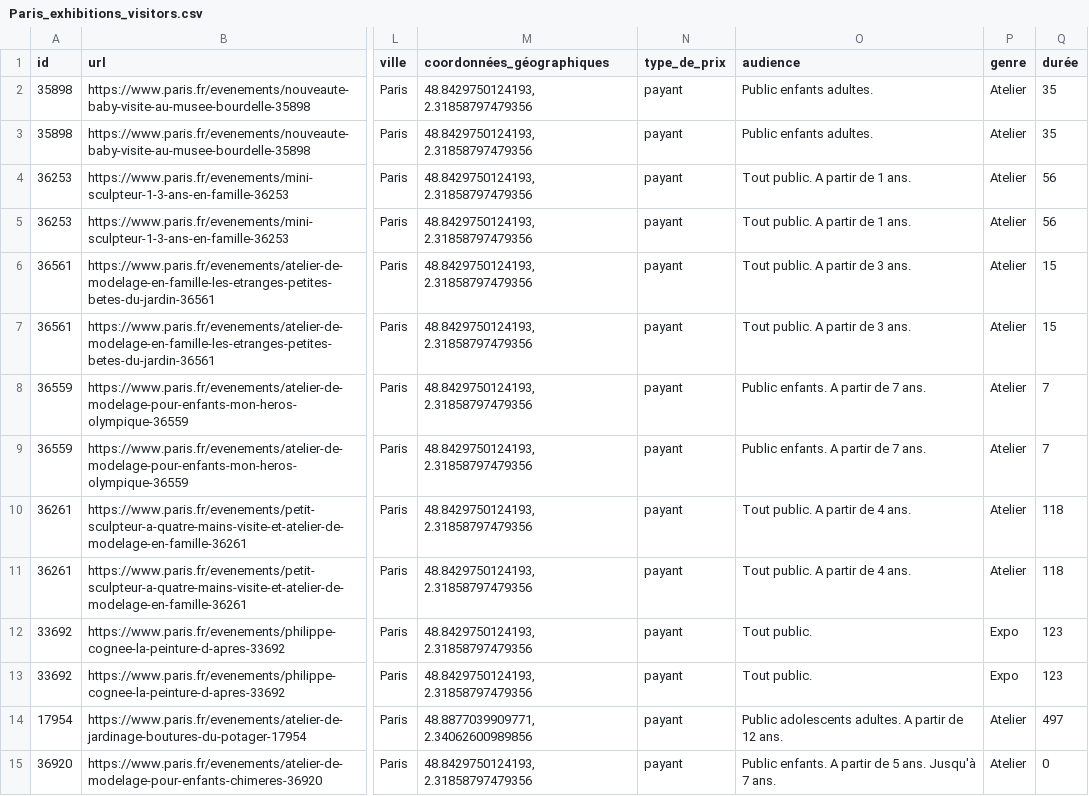
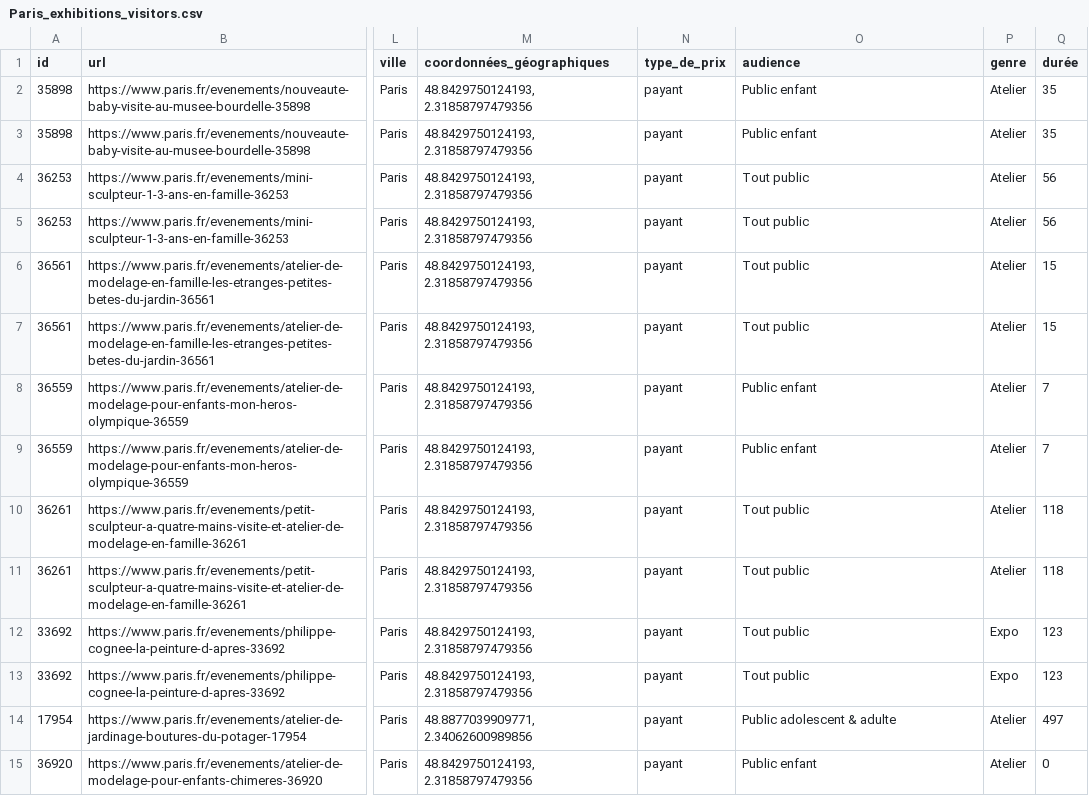
Before and after one commit to axele-mahalin/Final_Project, a CSV file: Cleaned_data/Paris_exhibitions_visitors.csv, drawn as a sheet; only a part is shown, gaps mark what is left out; the diff covers the shown part only; the diff names each change by its address in the sheet, - before the commit and + after, or states it on an @@ line.

Commit message:
made changes

```diff
--- a/Cleaned_data/Paris_exhibitions_visitors.csv
+++ b/Cleaned_data/Paris_exhibitions_visitors.csv
-O2:O3 (audience): Public enfants adultes.
+O2:O3 (audience): Public enfant
-O4:O5 (audience): Tout public. A partir de 1 ans.
+O4:O5 (audience): Tout public
-O6:O7 (audience): Tout public. A partir de 3 ans.
+O6:O7 (audience): Tout public
-O8:O9 (audience): Public enfants. A partir de 7 ans.
+O8:O9 (audience): Public enfant
-O10:O11 (audience): Tout public. A partir de 4 ans.
+O10:O11 (audience): Tout public
-O12:O13 (audience): Tout public.
+O12:O13 (audience): Tout public
-O14 (audience): Public adolescents adultes. A partir de 12 ans.
+O14 (audience): Public adolescent & adulte
-O15 (audience): Public enfants. A partir de 5 ans. Jusqu'à 7 ans.
+O15 (audience): Public enfant
```
Also changed, not shown: 114 edited cells elsewhere in this file.
